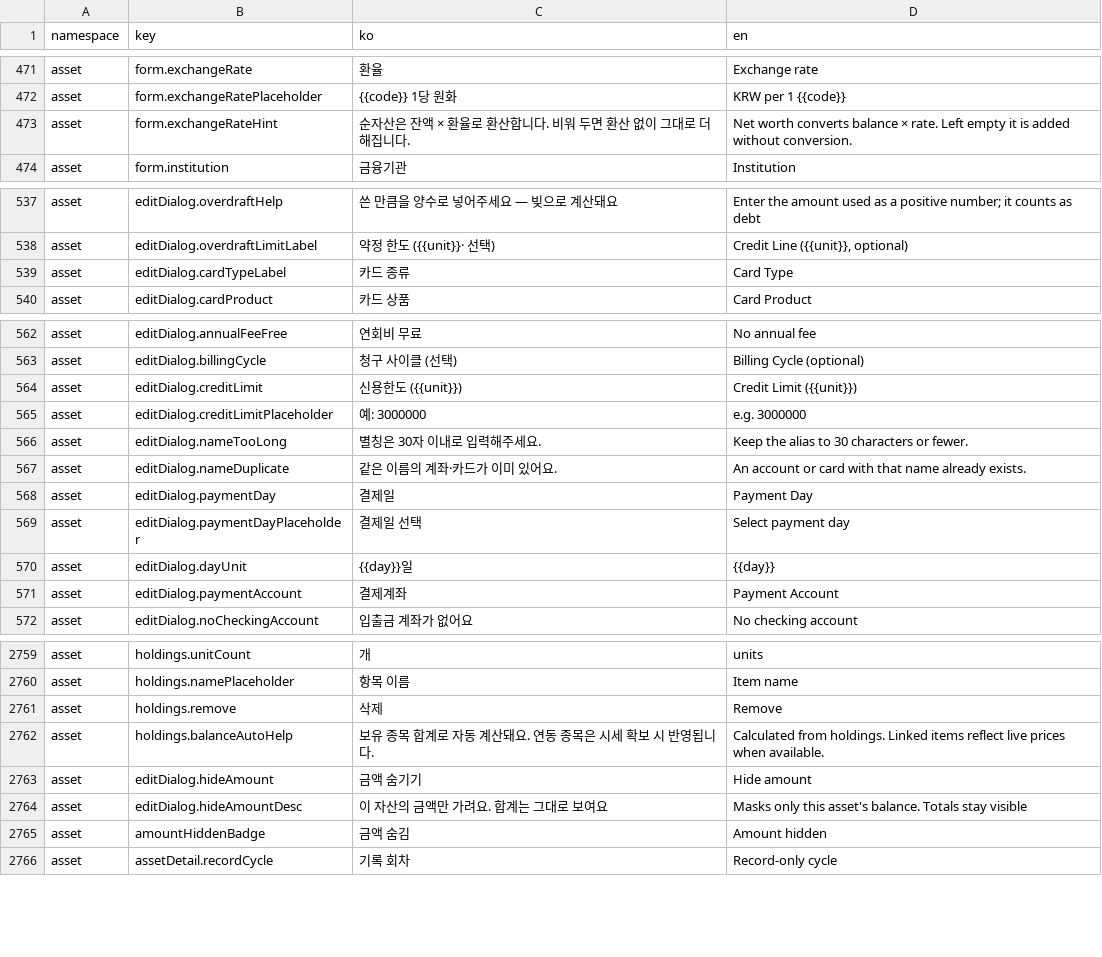
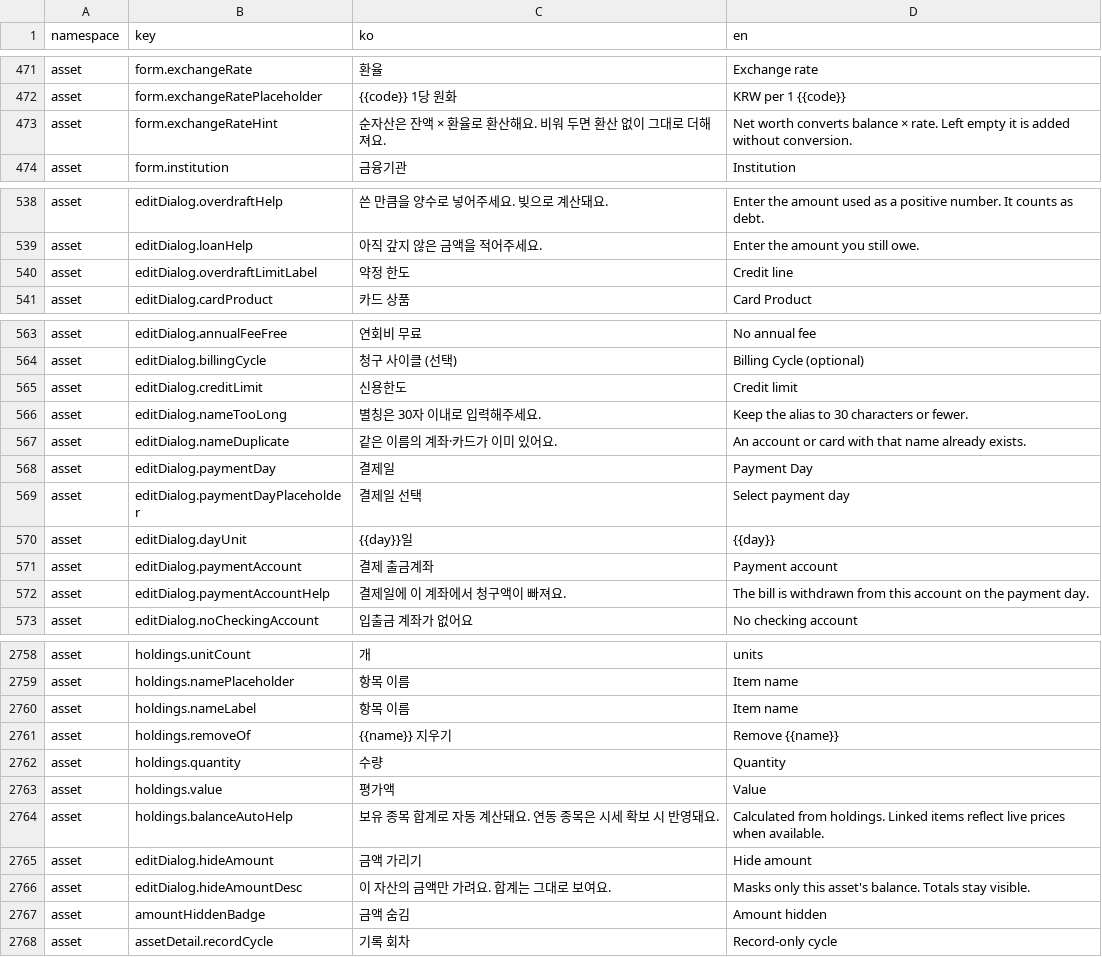
Before and after one commit to lshdainty/porest-desk-front, a CSV file: i18n/translations.csv, drawn as a sheet; only a part is shown, gaps mark what is left out; removed rows and columns are numbered as before the commit, all else as after; the diff covers the shown part only; the diff names each change by its address in the sheet, - before the commit and + after, or states it on an @@ line.

```diff
--- a/i18n/translations.csv
+++ b/i18n/translations.csv
-C473 (ko): 순자산은 잔액 × 환율로 환산합니다. 비워 두면 환산 없이 그대로 더해집니다.
+C473 (ko): 순자산은 잔액 × 환율로 환산해요. 비워 두면 환산 없이 그대로 더해져요.
-C538 (ko): 쓴 만큼을 양수로 넣어주세요 — 빚으로 계산돼요
+C538 (ko): 쓴 만큼을 양수로 넣어주세요. 빚으로 계산돼요.
-D538 (en): …a positive number; it counts as debt
+D538 (en): …a positive number. It counts as debt.
+row 539: asset | editDialog.loanHelp | 아직 갚지 않은 금액을 적어주세요. | Enter the amount you still owe.
-C540 (ko): 약정 한도 ({{unit}}· 선택)
+C540 (ko): 약정 한도
-D540 (en): Credit Line ({{unit}}, optional)
+D540 (en): Credit line
-row 539: asset | editDialog.cardTypeLabel | 카드 종류 | Card Type
-C565 (ko): 신용한도 ({{unit}})
+C565 (ko): 신용한도
-D565 (en): Credit Limit ({{unit}})
+D565 (en): Credit limit
-row 565: asset | editDialog.creditLimitPlaceholder | 예: 3000000 | e.g. 3000000
-C571 (ko): 결제계좌
+C571 (ko): 결제 출금계좌
-D571 (en): Payment Account
+D571 (en): Payment account
+row 572: asset | editDialog.paymentAccountHelp | 결제일에 이 계좌에서 청구액이 빠져요. | The bill is withdrawn from this account on the payment day.
-row 2761: asset | holdings.remove | 삭제 | Remove
+row 2760: asset | holdings.nameLabel | 항목 이름 | Item name
+row 2761: asset | holdings.removeOf | {{name}} 지우기 | Remove {{name}}
+row 2762: asset | holdings.quantity | 수량 | Quantity
+row 2763: asset | holdings.value | 평가액 | Value
-C2764 (ko): 보유 종목 합계로 자동 계산돼요. 연동 종목은 시세 확보 시 반영됩니다.
+C2764 (ko): 보유 종목 합계로 자동 계산돼요. 연동 종목은 시세 확보 시 반영돼요.
-C2765 (ko): 금액 숨기기
+C2765 (ko): 금액 가리기
-C2766 (ko): 이 자산의 금액만 가려요. 합계는 그대로 보여요
+C2766 (ko): 이 자산의 금액만 가려요. 합계는 그대로 보여요.
-D2766 (en): …Totals stay visible
+D2766 (en): …Totals stay visible.
```
Also changed, not shown: 8 added rows, 9 removed rows and 35 edited cells elsewhere in this file, 40 other files.
